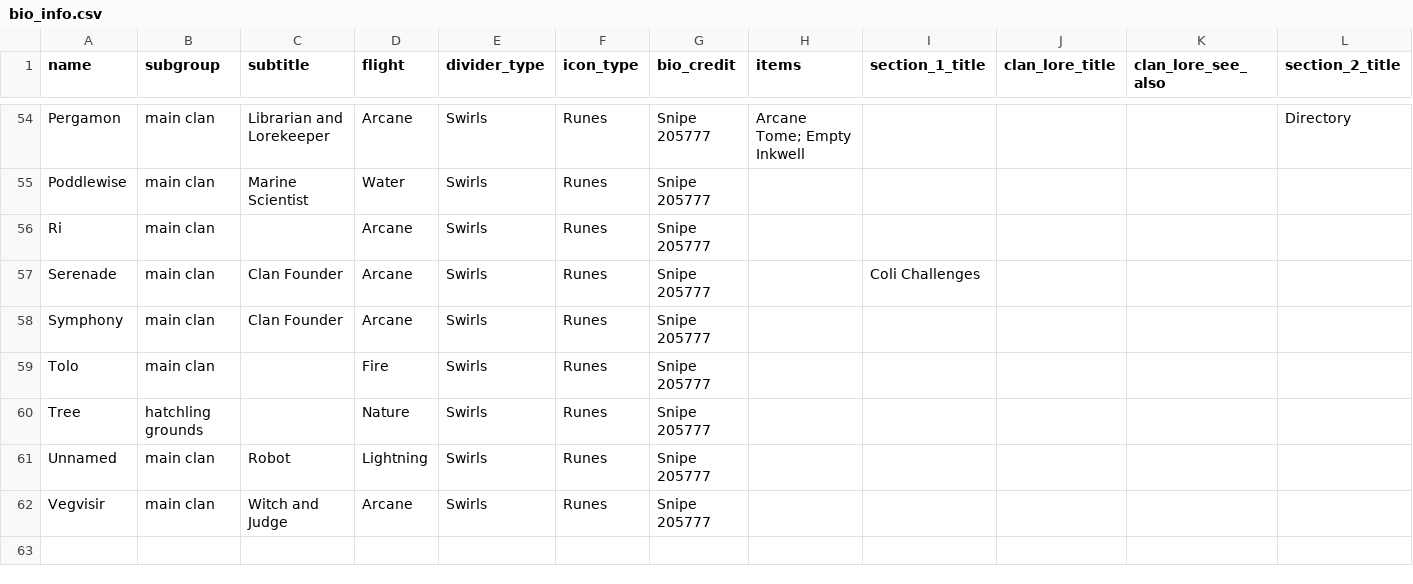
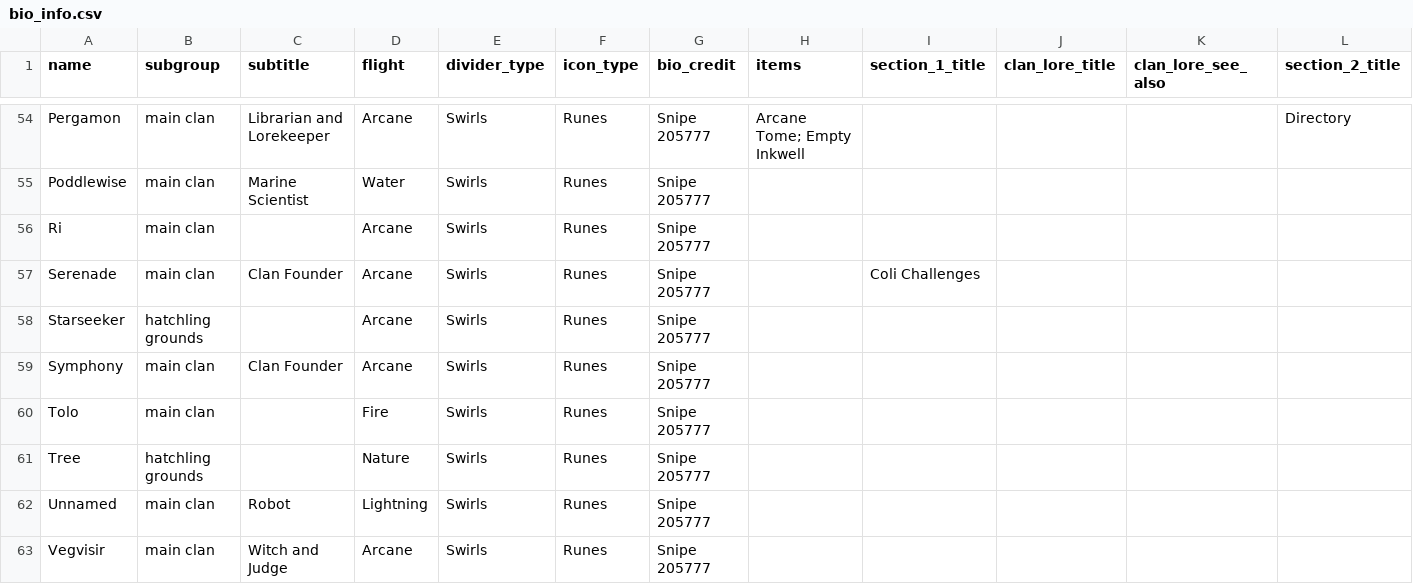
Before and after one commit to snipe-205777/dragon-bios, a CSV file: bio_info.csv, drawn as a sheet; only a part is shown, gaps mark what is left out; rows hold the shown columns only; the diff names each change by its address in the sheet, - before the commit and + after, or states it on an @@ line.

Commit message:
create bio for Starseeker

```diff
--- a/bio_info.csv
+++ b/bio_info.csv
+row 58: Starseeker | hatchling grounds |  | Arcane | Swirls | Runes | Snipe 205777
```
Also changed, not shown: 1 other file.
